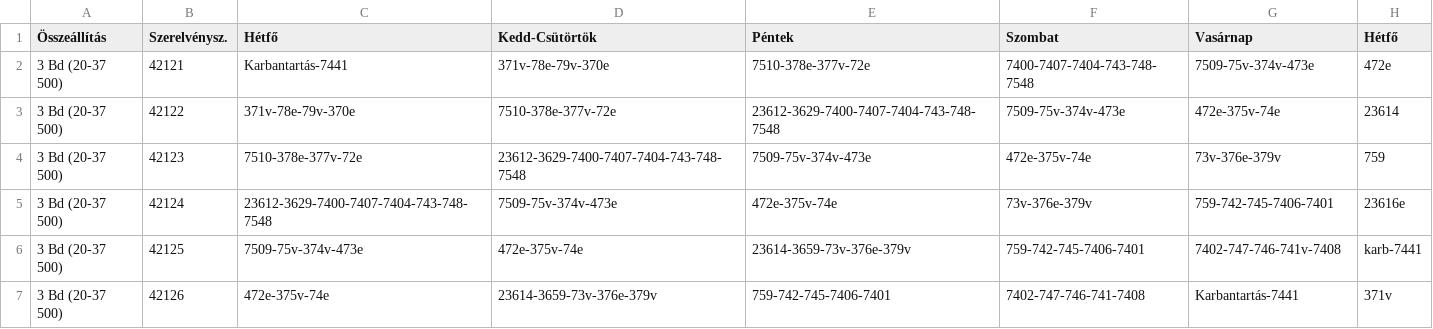
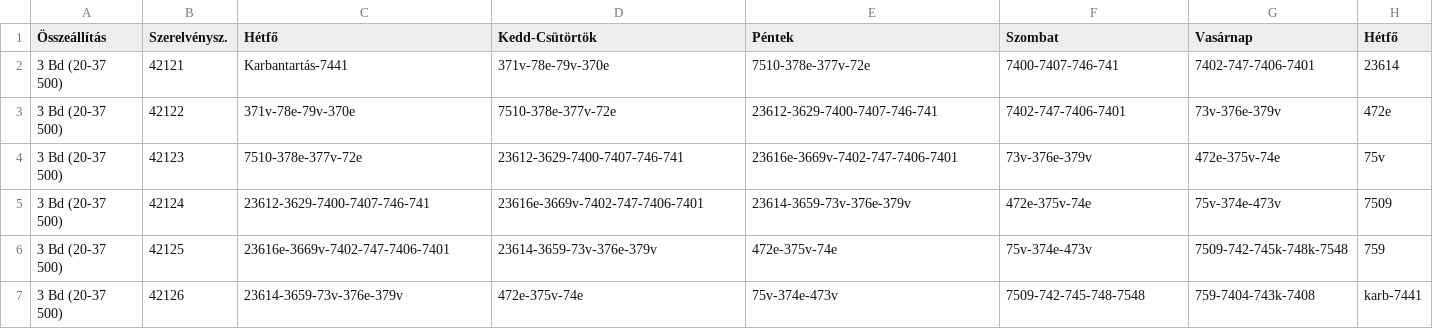
Before and after one commit to D3nWorks/szvor-csv, a CSV file: csv/bekescsaba_telepallomas_szerelvenyforduloi_szvor.csv, drawn as a sheet; only a part is shown; the diff covers the shown part only.

Commit message:
bekescsaba_telepallomas_szerelvenyforduloi_szvor.csv updated at: 20220711

```diff
--- a/csv/bekescsaba_telepallomas_szerelvenyforduloi_szvor.csv
+++ b/csv/bekescsaba_telepallomas_szerelvenyforduloi_szvor.csv
@@ -1,7 +1,7 @@
 Összeállítás,Szerelvénysz.,Hétfő,Kedd-Csütörtök,Péntek,Szombat,Vasárnap,Hétfő
-3 Bd (20-37 500),42121,Karbantartás-7441,371v-78e-79v-370e,7510-378e-377v-72e,7400-7407-7404-743-748-7548,7509-75v-374v-473e,472e
-3 Bd (20-37 500),42122,371v-78e-79v-370e,7510-378e-377v-72e,23612-3629-7400-7407-7404-743-748-7548,7509-75v-374v-473e,472e-375v-74e,23614
-3 Bd (20-37 500),42123,7510-378e-377v-72e,23612-3629-7400-7407-7404-743-748-7548,7509-75v-374v-473e,472e-375v-74e,73v-376e-379v,759
-3 Bd (20-37 500),42124,23612-3629-7400-7407-7404-743-748-7548,7509-75v-374v-473e,472e-375v-74e,73v-376e-379v,759-742-745-7406-7401,23616e
-3 Bd (20-37 500),42125,7509-75v-374v-473e,472e-375v-74e,23614-3659-73v-376e-379v,759-742-745-7406-7401,7402-747-746-741v-7408,karb-7441
-3 Bd (20-37 500),42126,472e-375v-74e,23614-3659-73v-376e-379v,759-742-745-7406-7401,7402-747-746-741-7408,Karbantartás-7441,371v
+3 Bd (20-37 500),42121,Karbantartás-7441,371v-78e-79v-370e,7510-378e-377v-72e,7400-7407-746-741,7402-747-7406-7401,23614
+3 Bd (20-37 500),42122,371v-78e-79v-370e,7510-378e-377v-72e,23612-3629-7400-7407-746-741,7402-747-7406-7401,73v-376e-379v,472e
+3 Bd (20-37 500),42123,7510-378e-377v-72e,23612-3629-7400-7407-746-741,23616e-3669v-7402-747-7406-7401,73v-376e-379v,472e-375v-74e,75v
+3 Bd (20-37 500),42124,23612-3629-7400-7407-746-741,23616e-3669v-7402-747-7406-7401,23614-3659-73v-376e-379v,472e-375v-74e,75v-374e-473v,7509
+3 Bd (20-37 500),42125,23616e-3669v-7402-747-7406-7401,23614-3659-73v-376e-379v,472e-375v-74e,75v-374e-473v,7509-742-745k-748k-7548,759
+3 Bd (20-37 500),42126,23614-3659-73v-376e-379v,472e-375v-74e,75v-374e-473v,7509-742-745-748-7548,759-7404-743k-7408,karb-7441
```
Also changed, not shown: 1 added row and 34 edited cells elsewhere in this file.
